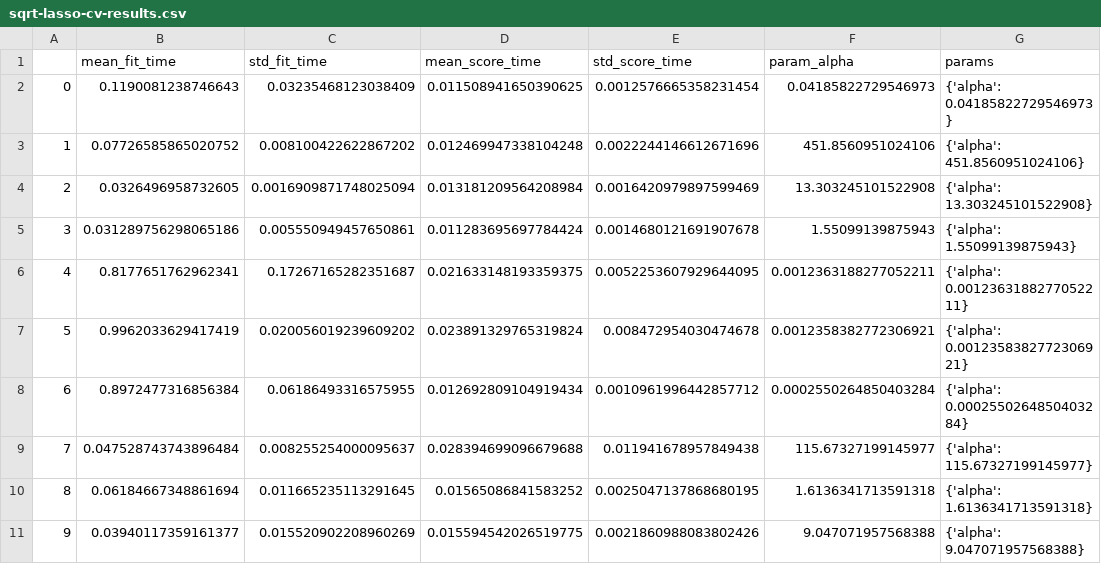
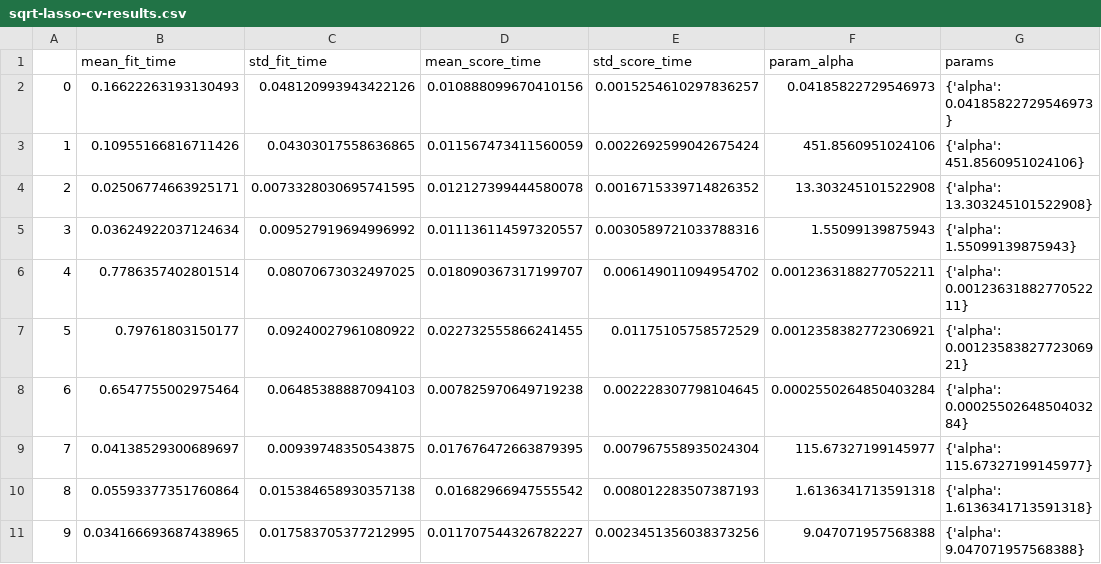
Before and after one commit to Fernando-Iscar/MSc-Final-Project, a CSV file: src/output/sqrt-lasso-cv-results.csv, drawn as a sheet; only a part is shown; the diff names each change by its address in the sheet, - before the commit and + after, or states it on an @@ line.

```diff
--- a/src/output/sqrt-lasso-cv-results.csv
+++ b/src/output/sqrt-lasso-cv-results.csv
-B2 (mean_fit_time): 0.1190081238746643
+B2 (mean_fit_time): 0.16622263193130493
-C2 (std_fit_time): 0.03235468123038409
+C2 (std_fit_time): 0.048120993943422126
-D2 (mean_score_time): 0.011508941650390625
+D2 (mean_score_time): 0.010888099670410156
-E2 (std_score_time): 0.0012576665358231454
+E2 (std_score_time): 0.0015254610297836257
-B3 (mean_fit_time): 0.07726585865020752
+B3 (mean_fit_time): 0.10955166816711426
-C3 (std_fit_time): 0.008100422622867202
+C3 (std_fit_time): 0.04303017558636865
-D3 (mean_score_time): 0.012469947338104248
+D3 (mean_score_time): 0.011567473411560059
-E3 (std_score_time): 0.0022244146612671696
+E3 (std_score_time): 0.0022692599042675424
-B4 (mean_fit_time): 0.0326496958732605
+B4 (mean_fit_time): 0.02506774663925171
-C4 (std_fit_time): 0.0016909871748025094
+C4 (std_fit_time): 0.0073328030695741595
-D4 (mean_score_time): 0.013181209564208984
+D4 (mean_score_time): 0.012127399444580078
-E4 (std_score_time): 0.0016420979897599469
+E4 (std_score_time): 0.0016715339714826352
-B5 (mean_fit_time): 0.031289756298065186
+B5 (mean_fit_time): 0.03624922037124634
-C5 (std_fit_time): 0.005550949457650861
+C5 (std_fit_time): 0.009527919694996992
-D5 (mean_score_time): 0.011283695697784424
+D5 (mean_score_time): 0.011136114597320557
-E5 (std_score_time): 0.0014680121691907678
+E5 (std_score_time): 0.0030589721033788316
-B6 (mean_fit_time): 0.8177651762962341
+B6 (mean_fit_time): 0.7786357402801514
-C6 (std_fit_time): 0.17267165282351687
+C6 (std_fit_time): 0.08070673032497025
-D6 (mean_score_time): 0.021633148193359375
+D6 (mean_score_time): 0.018090367317199707
-E6 (std_score_time): 0.0052253607929644095
+E6 (std_score_time): 0.006149011094954702
-B7 (mean_fit_time): 0.9962033629417419
+B7 (mean_fit_time): 0.79761803150177
-C7 (std_fit_time): 0.020056019239609202
+C7 (std_fit_time): 0.09240027961080922
-D7 (mean_score_time): 0.023891329765319824
+D7 (mean_score_time): 0.022732555866241455
-E7 (std_score_time): 0.008472954030474678
+E7 (std_score_time): 0.01175105758572529
-B8 (mean_fit_time): 0.8972477316856384
+B8 (mean_fit_time): 0.6547755002975464
-C8 (std_fit_time): 0.06186493316575955
+C8 (std_fit_time): 0.06485388887094103
-D8 (mean_score_time): 0.012692809104919434
+D8 (mean_score_time): 0.007825970649719238
-E8 (std_score_time): 0.0010961996442857712
+E8 (std_score_time): 0.002228307798104645
-B9 (mean_fit_time): 0.047528743743896484
+B9 (mean_fit_time): 0.04138529300689697
-C9 (std_fit_time): 0.008255254000095637
+C9 (std_fit_time): 0.00939748350543875
-D9 (mean_score_time): 0.028394699096679688
+D9 (mean_score_time): 0.017676472663879395
-E9 (std_score_time): 0.011941678957849438
+E9 (std_score_time): 0.007967558935024304
-B10 (mean_fit_time): 0.06184667348861694
+B10 (mean_fit_time): 0.05593377351760864
-C10 (std_fit_time): 0.011665235113291645
+C10 (std_fit_time): 0.015384658930357138
-D10 (mean_score_time): 0.01565086841583252
+D10 (mean_score_time): 0.01682966947555542
-E10 (std_score_time): 0.0025047137868680195
+E10 (std_score_time): 0.008012283507387193
-B11 (mean_fit_time): 0.03940117359161377
+B11 (mean_fit_time): 0.034166693687438965
-C11 (std_fit_time): 0.015520902208960269
+C11 (std_fit_time): 0.017583705377212995
-D11 (mean_score_time): 0.015594542026519775
+D11 (mean_score_time): 0.011707544326782227
-E11 (std_score_time): 0.0021860988083802426
+E11 (std_score_time): 0.0023451356038373256
```
Also changed, not shown: src/output/lasso-cv-results.csv, src/output/lasso-test-predictions.csv, 52 other files.
